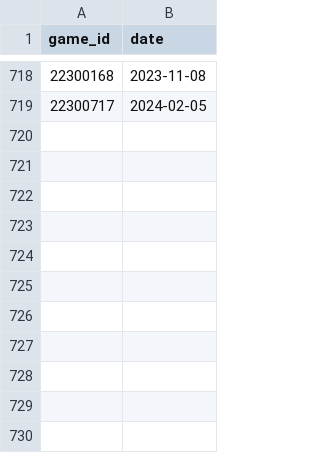
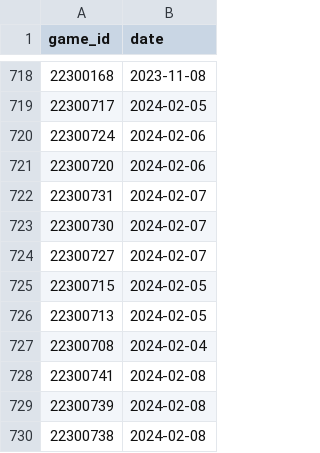
Before and after one commit to lukasdobbbles/NBADataScraper, a CSV file: cached_dates.csv, drawn as a sheet; only a part is shown, gaps mark what is left out; the diff names each change by its address in the sheet, - before the commit and + after, or states it on an @@ line.

```diff
--- a/cached_dates.csv
+++ b/cached_dates.csv
+row 720: 22300724 | 2024-02-06
+row 721: 22300720 | 2024-02-06
+row 722: 22300731 | 2024-02-07
+row 723: 22300730 | 2024-02-07
+row 724: 22300727 | 2024-02-07
+row 725: 22300715 | 2024-02-05
+row 726: 22300713 | 2024-02-05
+row 727: 22300708 | 2024-02-04
+row 728: 22300741 | 2024-02-08
+row 729: 22300739 | 2024-02-08
+row 730: 22300738 | 2024-02-08
```
Also changed, not shown: 4 other files.
